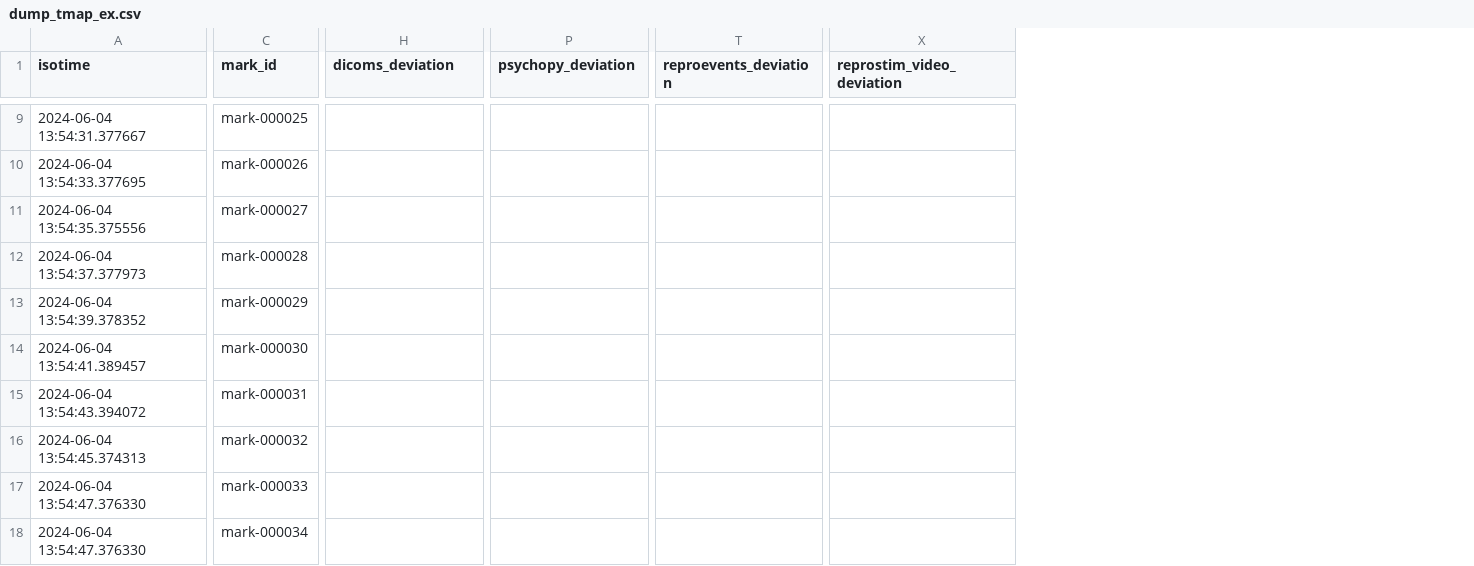
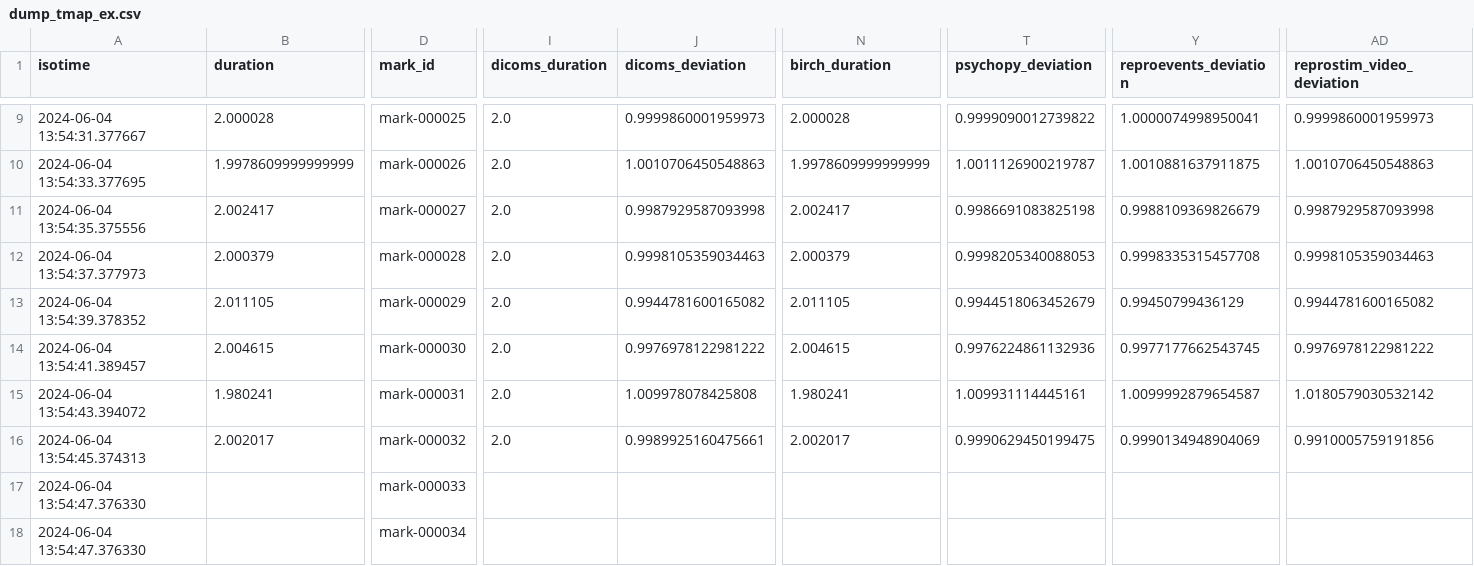
Before and after one commit to ReproNim/reproflow-data-sync, a CSV file: ses-20240604/timing-dumps/dump_tmap_ex.csv, drawn as a sheet; only a part is shown, gaps mark what is left out; addresses are those after the commit; the diff covers the shown part only; the diff names each change by its address in the sheet, - before the commit and + after, or states it on an @@ line.

Commit message:
Added duration_*** to tmap and marks data. Updated series match algorithm to be more strict and use pre-matched birch series if found for more accurate results.

```diff
--- a/ses-20240604/timing-dumps/dump_tmap_ex.csv
+++ b/ses-20240604/timing-dumps/dump_tmap_ex.csv
+column B (duration), rows 9-16: 2.000028 | 1.9978609999999999 | 2.002417 | 2.000379 | 2.011105 | 2.004615 | 1.980241 | 2.002017
+column I (dicoms_duration), rows 9-16: all 2.0
+column N (birch_duration), rows 9-16: 2.000028 | 1.9978609999999999 | 2.002417 | 2.000379 | 2.011105 | 2.004615 | 1.980241 | 2.002017
-J9 (dicoms_deviation): (empty)
+J9 (dicoms_deviation): 0.9999860001959973
-T9 (psychopy_deviation): (empty)
+T9 (psychopy_deviation): 0.9999090012739822
-Y9 (reproevents_deviation): (empty)
+Y9 (reproevents_deviation): 1.0000074998950041
-AD9 (reprostim_video_deviation): (empty)
+AD9 (reprostim_video_deviation): 0.9999860001959973
-J10 (dicoms_deviation): (empty)
+J10 (dicoms_deviation): 1.0010706450548863
-T10 (psychopy_deviation): (empty)
+T10 (psychopy_deviation): 1.0011126900219787
-Y10 (reproevents_deviation): (empty)
+Y10 (reproevents_deviation): 1.0010881637911875
-AD10 (reprostim_video_deviation): (empty)
+AD10 (reprostim_video_deviation): 1.0010706450548863
-J11 (dicoms_deviation): (empty)
+J11 (dicoms_deviation): 0.9987929587093998
-T11 (psychopy_deviation): (empty)
+T11 (psychopy_deviation): 0.9986691083825198
-Y11 (reproevents_deviation): (empty)
+Y11 (reproevents_deviation): 0.9988109369826679
-AD11 (reprostim_video_deviation): (empty)
+AD11 (reprostim_video_deviation): 0.9987929587093998
-J12 (dicoms_deviation): (empty)
+J12 (dicoms_deviation): 0.9998105359034463
-T12 (psychopy_deviation): (empty)
+T12 (psychopy_deviation): 0.9998205340088053
-Y12 (reproevents_deviation): (empty)
+Y12 (reproevents_deviation): 0.9998335315457708
-AD12 (reprostim_video_deviation): (empty)
+AD12 (reprostim_video_deviation): 0.9998105359034463
-J13 (dicoms_deviation): (empty)
+J13 (dicoms_deviation): 0.9944781600165082
-T13 (psychopy_deviation): (empty)
+T13 (psychopy_deviation): 0.9944518063452679
-Y13 (reproevents_deviation): (empty)
+Y13 (reproevents_deviation): 0.99450799436129
-AD13 (reprostim_video_deviation): (empty)
+AD13 (reprostim_video_deviation): 0.9944781600165082
-J14 (dicoms_deviation): (empty)
+J14 (dicoms_deviation): 0.9976978122981222
-T14 (psychopy_deviation): (empty)
+T14 (psychopy_deviation): 0.9976224861132936
-Y14 (reproevents_deviation): (empty)
+Y14 (reproevents_deviation): 0.9977177662543745
-AD14 (reprostim_video_deviation): (empty)
+AD14 (reprostim_video_deviation): 0.9976978122981222
-J15 (dicoms_deviation): (empty)
+J15 (dicoms_deviation): 1.009978078425808
-T15 (psychopy_deviation): (empty)
+T15 (psychopy_deviation): 1.009931114445161
-Y15 (reproevents_deviation): (empty)
+Y15 (reproevents_deviation): 1.0099992879654587
-AD15 (reprostim_video_deviation): (empty)
+AD15 (reprostim_video_deviation): 1.0180579030532142
-J16 (dicoms_deviation): (empty)
+J16 (dicoms_deviation): 0.9989925160475661
-T16 (psychopy_deviation): (empty)
+T16 (psychopy_deviation): 0.9990629450199475
-Y16 (reproevents_deviation): (empty)
+Y16 (reproevents_deviation): 0.9990134948904069
-AD16 (reprostim_video_deviation): (empty)
+AD16 (reprostim_video_deviation): 0.9910005759191856
```
Also changed, not shown: 3 added columns and 142 edited cells elsewhere in this file, ses-20240528/timing-dumps/dump_tmap_ex.csv, 34 other files.
